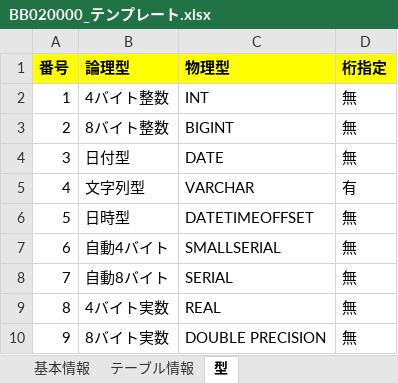
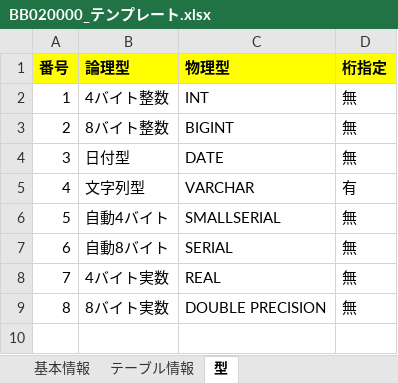
Before and after one commit to KenichiroArai/No002_ThreeStageScreenTradingSystem_Doc, an Excel workbook: AB020_機能設計書/BB020_テーブル設計書/BB020000_テンプレート.xlsx, sheet 型, drawn as a sheet; values as stored, in another font and other column widths than the file's, no borders; removed rows and columns are numbered as before the commit, all else as after; the diff names each change by its address in the sheet, - before the commit and + after, or states it on an @@ line.

```diff
--- a/AB020_機能設計書/BB020_テーブル設計書/BB020000_テンプレート.xlsx (sheet 型)
+++ b/AB020_機能設計書/BB020_テーブル設計書/BB020000_テンプレート.xlsx (sheet 型)
-row 6: 5 | 日時型 | DATETIMEOFFSET | 無
@@ column A (番号) renumbered from row 6 down @@
```
Also changed, not shown: AB020_機能設計書/BB020_テーブル設計書/BB020005_テーブル一覧.xlsx, AB020_機能設計書/BB020_テーブル設計書/BB020010_株価時系列.xlsx.
